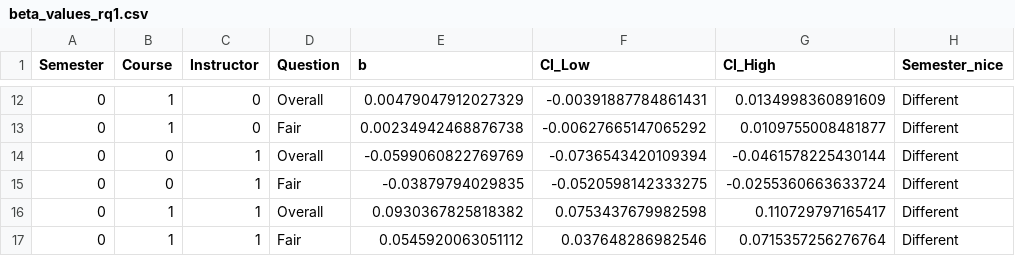
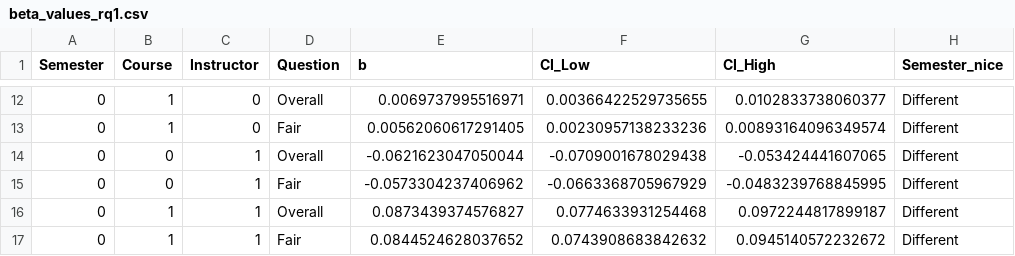
Before and after one commit to doomlab/Grade-Lean, a CSV file: beta_values_rq1.csv, drawn as a sheet; only a part is shown, gaps mark what is left out; the diff covers the shown part only; the diff names each change by its address in the sheet, - before the commit and + after, or states it on an @@ line.

```diff
--- a/beta_values_rq1.csv
+++ b/beta_values_rq1.csv
-E12 (b): 0.00479047912027329
+E12 (b): 0.0069737995516971
-F12 (CI_Low): -0.00391887784861431
+F12 (CI_Low): 0.00366422529735655
-G12 (CI_High): 0.0134998360891609
+G12 (CI_High): 0.0102833738060377
-E13 (b): 0.00234942468876738
+E13 (b): 0.00562060617291405
-F13 (CI_Low): -0.00627665147065292
+F13 (CI_Low): 0.00230957138233236
-G13 (CI_High): 0.0109755008481877
+G13 (CI_High): 0.00893164096349574
-E14 (b): -0.0599060822769769
+E14 (b): -0.0621623047050044
-F14 (CI_Low): -0.0736543420109394
+F14 (CI_Low): -0.0709001678029438
-G14 (CI_High): -0.0461578225430144
+G14 (CI_High): -0.053424441607065
-E15 (b): -0.03879794029835
+E15 (b): -0.0573304237406962
-F15 (CI_Low): -0.0520598142333275
+F15 (CI_Low): -0.0663368705967929
-G15 (CI_High): -0.0255360663633724
+G15 (CI_High): -0.0483239768845995
-E16 (b): 0.0930367825818382
+E16 (b): 0.0873439374576827
-F16 (CI_Low): 0.0753437679982598
+F16 (CI_Low): 0.0774633931254468
-G16 (CI_High): 0.110729797165417
+G16 (CI_High): 0.0972244817899187
-E17 (b): 0.0545920063051112
+E17 (b): 0.0844524628037652
-F17 (CI_Low): 0.037648286982546
+F17 (CI_Low): 0.0743908683842632
-G17 (CI_High): 0.0715357256276764
+G17 (CI_High): 0.0945140572232672
```
Also changed, not shown: 30 edited cells elsewhere in this file, 3 other files.
